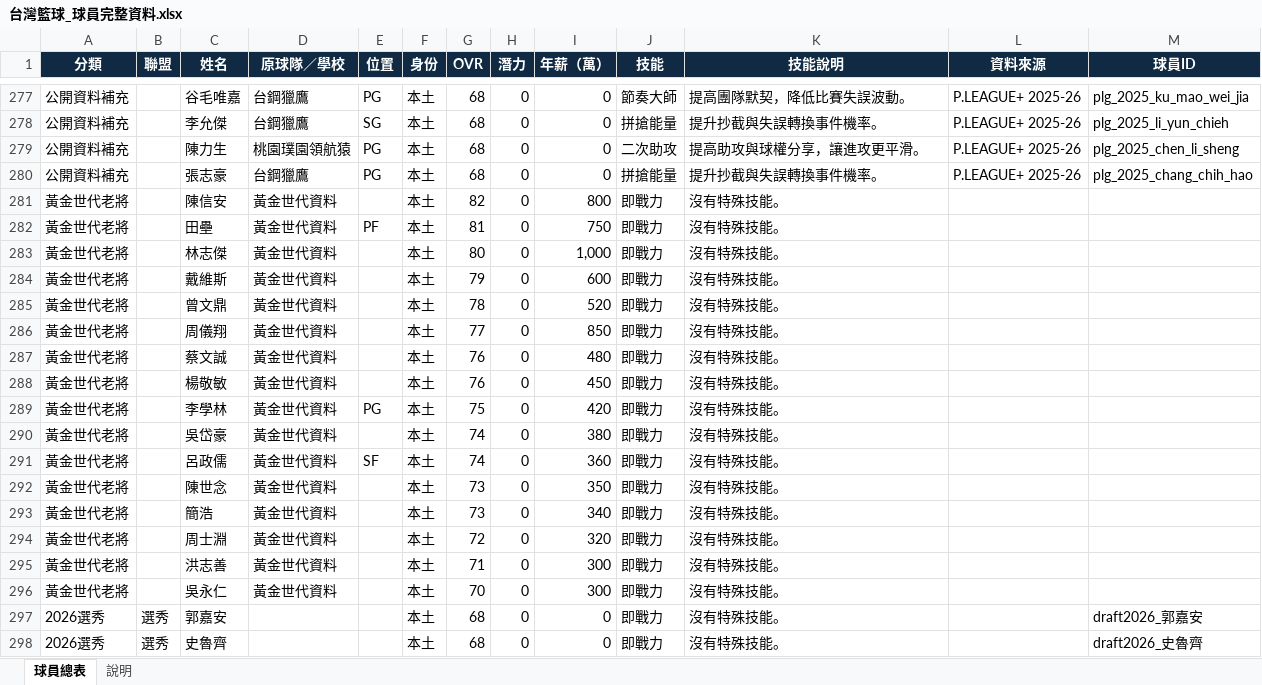
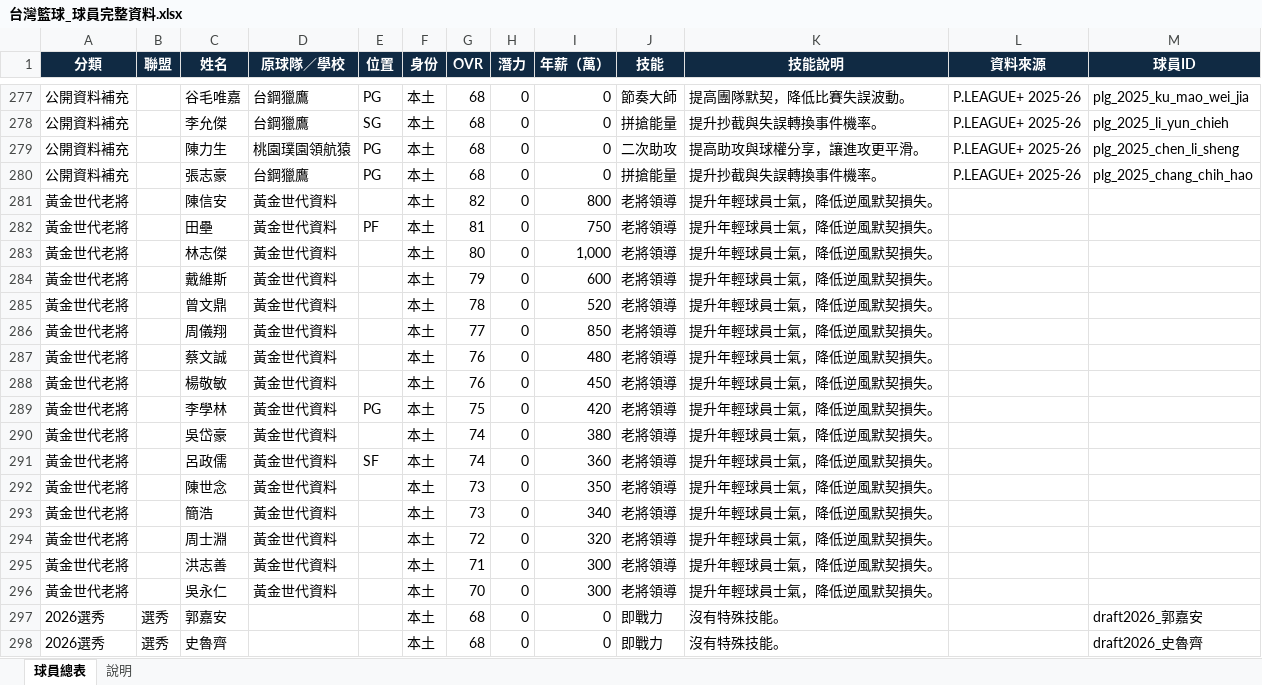
Before and after one commit to eve1995927-svg/basketballtw, an Excel workbook: 台灣籃球_球員完整資料.xlsx, sheet 球員總表, drawn as a sheet; only a part is shown, gaps mark what is left out; values as stored, in another font and other column widths than the file's, no borders; conditional formats and table styles not drawn; the diff names each change by its address in the sheet, - before the commit and + after, or states it on an @@ line.

Commit message:
Refresh player workbook veteran skills

```diff
--- a/台灣籃球_球員完整資料.xlsx (sheet 球員總表)
+++ b/台灣籃球_球員完整資料.xlsx (sheet 球員總表)
-J281:J296 (技能): 即戰力
+J281:J296 (技能): 老將領導
-K281:K296 (技能說明): 沒有特殊技能。
+K281:K296 (技能說明): 提升年輕球員士氣，降低逆風默契損失。
```
